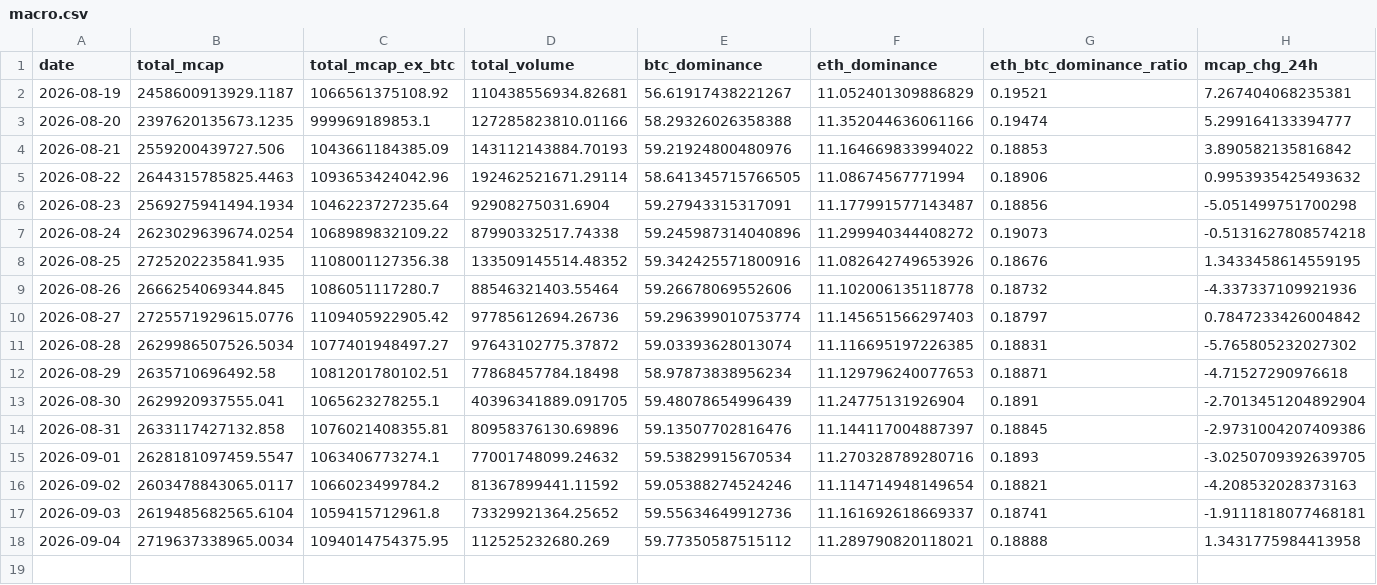
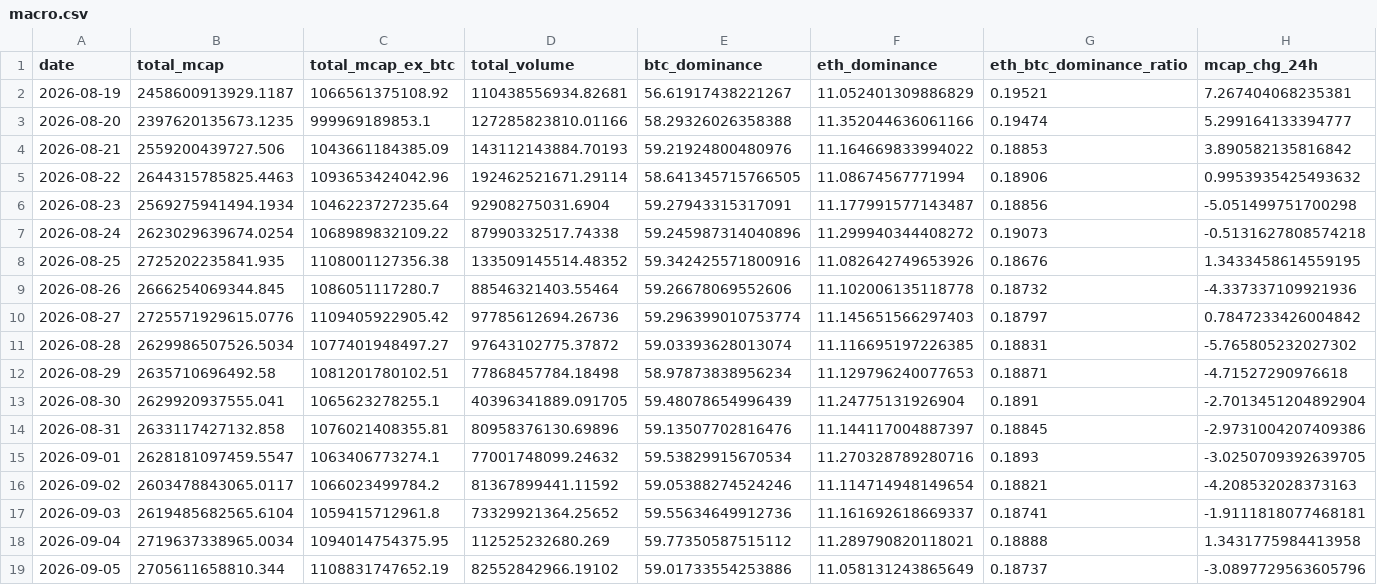
Before and after one commit to alecmessino/crypto-conviction-monitor, a CSV file: ledger/macro.csv, drawn as a sheet; only a part is shown; rows hold the shown columns only; the diff names each change by its address in the sheet, - before the commit and + after, or states it on an @@ line.

```diff
--- a/ledger/macro.csv
+++ b/ledger/macro.csv
+row 19: 2026-09-05 | 2705611658810.344 | 1108831747652.19 | 82552842966.19102 | 59.01733554253886 | 11.058131243865649 | 0.18737 | -3.0897729563605796
```
Also changed, not shown: ledger/dex.csv, ledger/index.csv, 16 other files.
